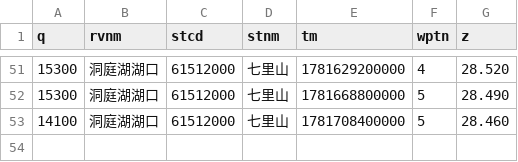
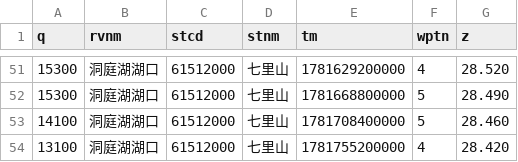
Before and after one commit to cadier-zhou/LongRiver, a CSV file: data/2026-06/洞庭湖湖口_七里山.csv, drawn as a sheet; only a part is shown, gaps mark what is left out; the diff names each change by its address in the sheet, - before the commit and + after, or states it on an @@ line.

```diff
--- a/data/2026-06/洞庭湖湖口_七里山.csv
+++ b/data/2026-06/洞庭湖湖口_七里山.csv
+row 54: 13100 | 洞庭湖湖口 | 61512000 | 七里山 | 1781755200000 | 4 | 28.420
```
Also changed, not shown: data/2026-06/汉江_丹江口水库.csv, data/2026-06/长江干流_三峡水库.csv, 12 other files.
